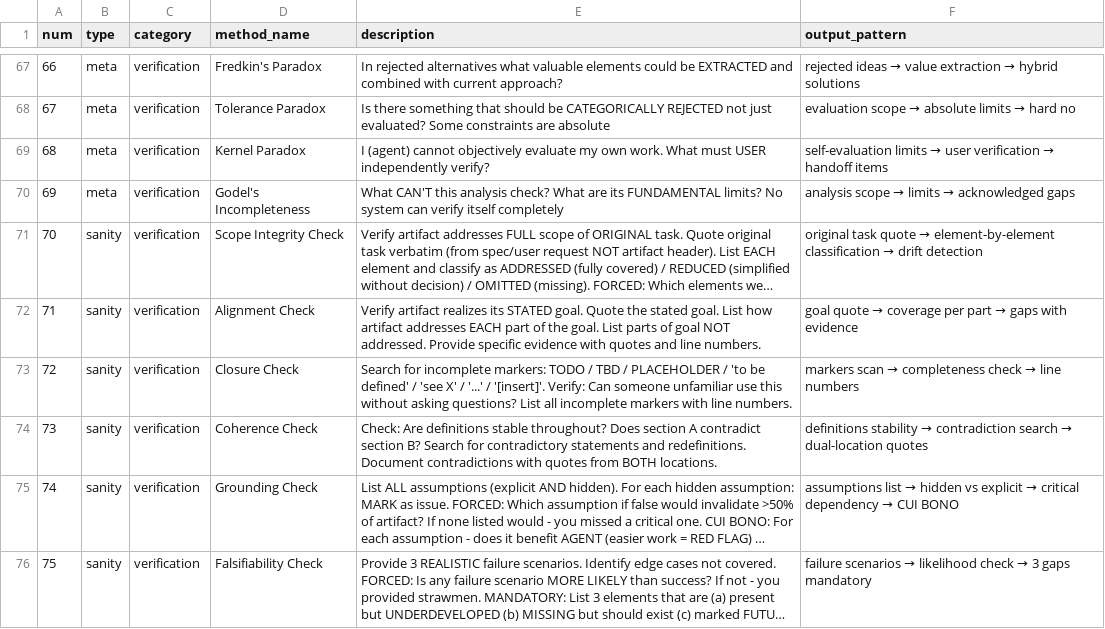
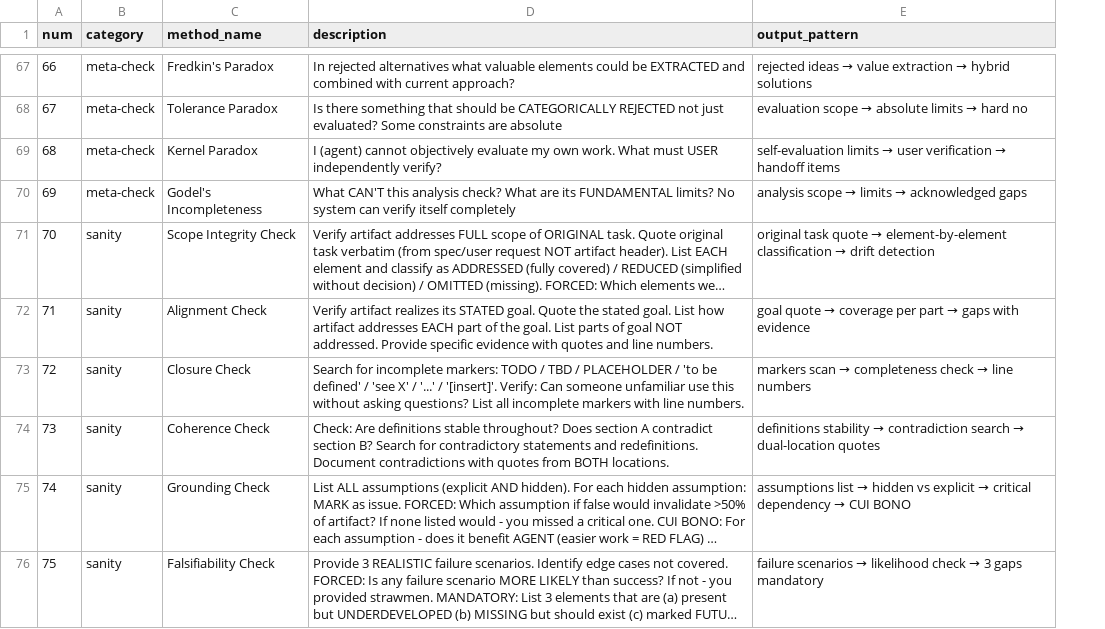
Before and after one commit to bmad-code-org/BMAD-METHOD, a CSV file: src/core/tasks/advanced-elicitation-methods.csv, drawn as a sheet; only a part is shown, gaps mark what is left out; long unchanged cells end in …; removed rows and columns are numbered as before the commit, all else as after; the diff covers the shown part only; the diff names each change by its address in the sheet, - before the commit and + after, or states it on an @@ line.

Commit message:
Category

```diff
--- a/src/core/tasks/advanced-elicitation-methods.csv
+++ b/src/core/tasks/advanced-elicitation-methods.csv
-column B (type), rows 67-76: meta | meta | meta | meta | sanity | sanity | sanity | sanity | sanity | sanity
-B67:B70 (category): verification
+B67:B70 (category): meta-check
-B71:B76 (category): verification
+B71:B76 (category): sanity
```
Also changed, not shown: 51 edited cells elsewhere in this file, 1 other file.
